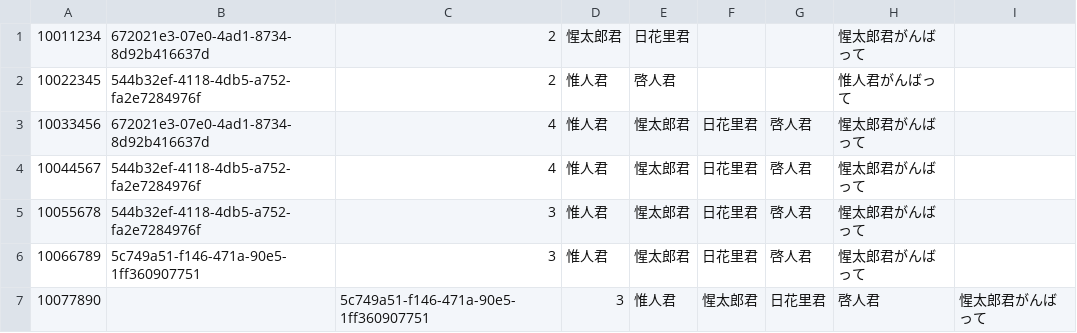
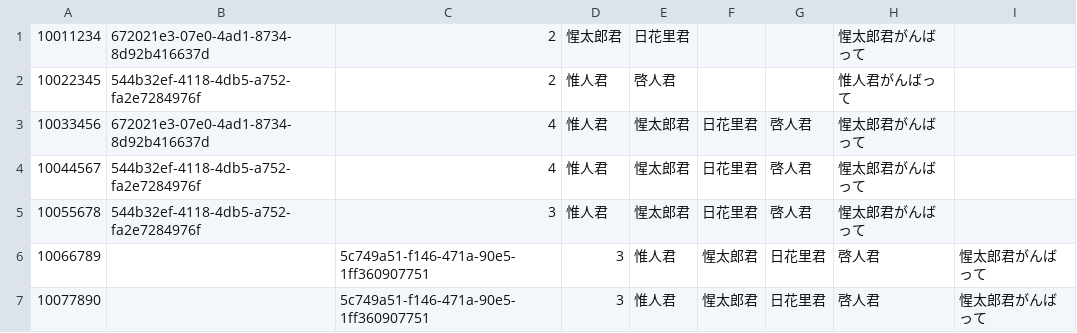
Before and after one commit to seikatsuto/seikatsuto.github.io, a CSV file: testcon8/data2.csv, drawn as a sheet.

Commit message:
Update data2.csv

```diff
--- a/testcon8/data2.csv
+++ b/testcon8/data2.csv
@@ -5,3 +5,3 @@
 10055678,544b32ef-4118-4db5-a752-fa2e7284976f,3,惟人君,惺太郎君,日花里君,啓人君,惺太郎君がんばって,,
-10066789,5c749a51-f146-471a-90e5-1ff360907751,3,惟人君,惺太郎君,日花里君,啓人君,惺太郎君がんばって,,
+10066789,,5c749a51-f146-471a-90e5-1ff360907751,3,惟人君,惺太郎君,日花里君,啓人君,惺太郎君がんばって,,
 10077890,,5c749a51-f146-471a-90e5-1ff360907751,3,惟人君,惺太郎君,日花里君,啓人君,惺太郎君がんばって,,
```
